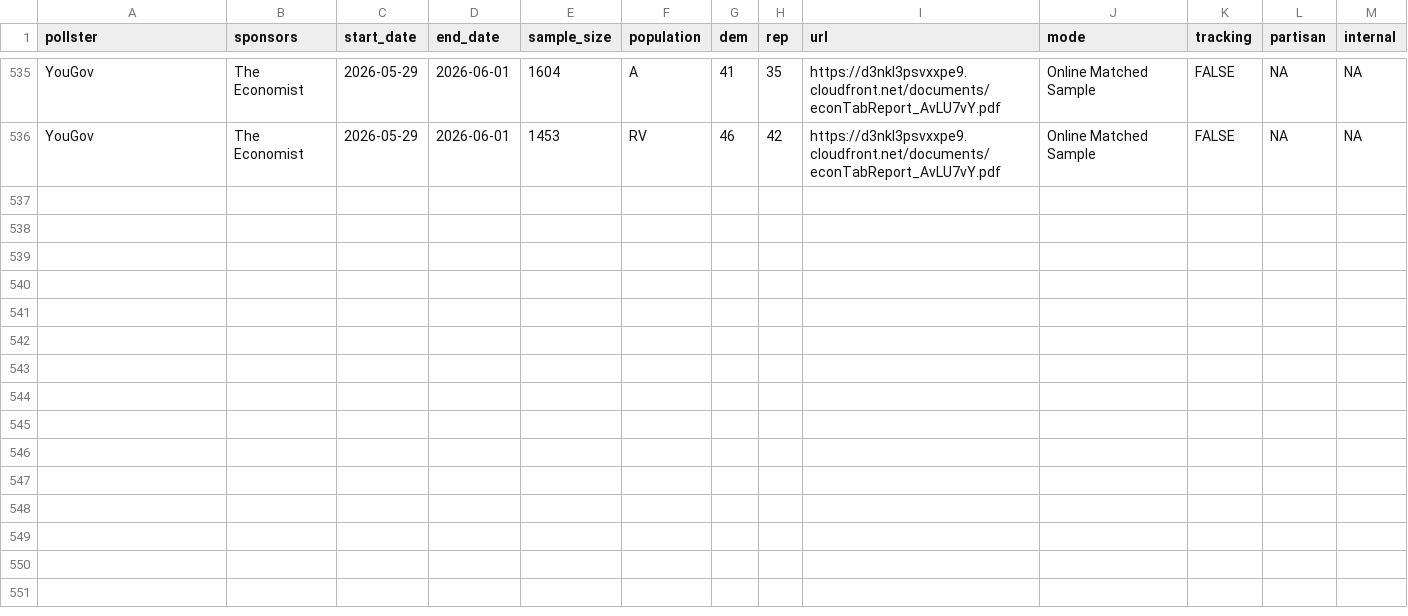
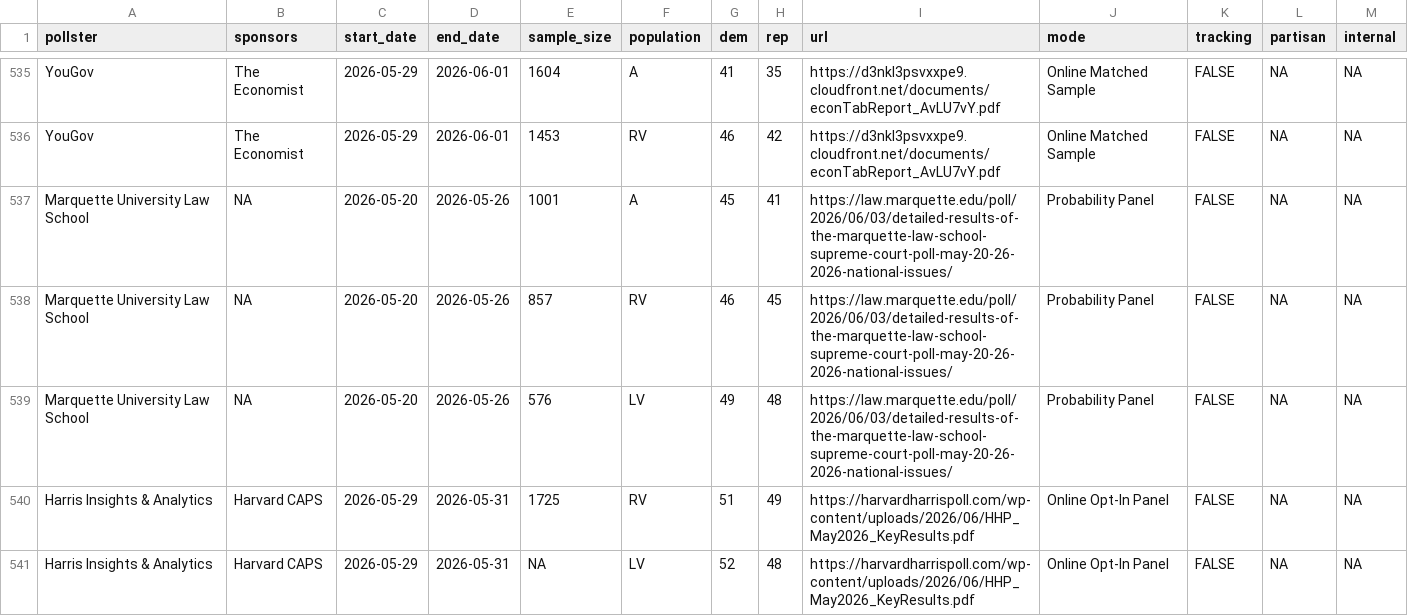
Before and after one commit to Hackquantumcpp/snoutcounter-backend, a CSV file: data/generic_ballot_polls.csv, drawn as a sheet; only a part is shown, gaps mark what is left out; the diff names each change by its address in the sheet, - before the commit and + after, or states it on an @@ line.

```diff
--- a/data/generic_ballot_polls.csv
+++ b/data/generic_ballot_polls.csv
+row 537: Marquette University Law School | NA | 2026-05-20 | 2026-05-26 | 1001 | A | 45 | 41 | https://law.marquette.edu/poll/2026/06/03/detailed-results-of-the-marquette-law-school-supreme-court-poll-may-20-26-2026-national-issues/ | Probability Panel | FALSE | NA | NA
+row 538: Marquette University Law School | NA | 2026-05-20 | 2026-05-26 | 857 | RV | 46 | 45 | https://law.marquette.edu/poll/2026/06/03/detailed-results-of-the-marquette-law-school-supreme-court-poll-may-20-26-2026-national-issues/ | Probability Panel | FALSE | NA | NA
+row 539: Marquette University Law School | NA | 2026-05-20 | 2026-05-26 | 576 | LV | 49 | 48 | https://law.marquette.edu/poll/2026/06/03/detailed-results-of-the-marquette-law-school-supreme-court-poll-may-20-26-2026-national-issues/ | Probability Panel | FALSE | NA | NA
+row 540: Harris Insights & Analytics | Harvard CAPS | 2026-05-29 | 2026-05-31 | 1725 | RV | 51 | 49 | https://harvardharrispoll.com/wp-content/uploads/2026/06/HHP_May2026_KeyResults.pdf | Online Opt-In Panel | FALSE | NA | NA
+row 541: Harris Insights & Analytics | Harvard CAPS | 2026-05-29 | 2026-05-31 | NA | LV | 52 | 48 | https://harvardharrispoll.com/wp-content/uploads/2026/06/HHP_May2026_KeyResults.pdf | Online Opt-In Panel | FALSE | NA | NA
```
Also changed, not shown: averages/presidential_2026_iran_war_approvals.csv, averages/presidential_issue_approvals.csv, 10 other files.
